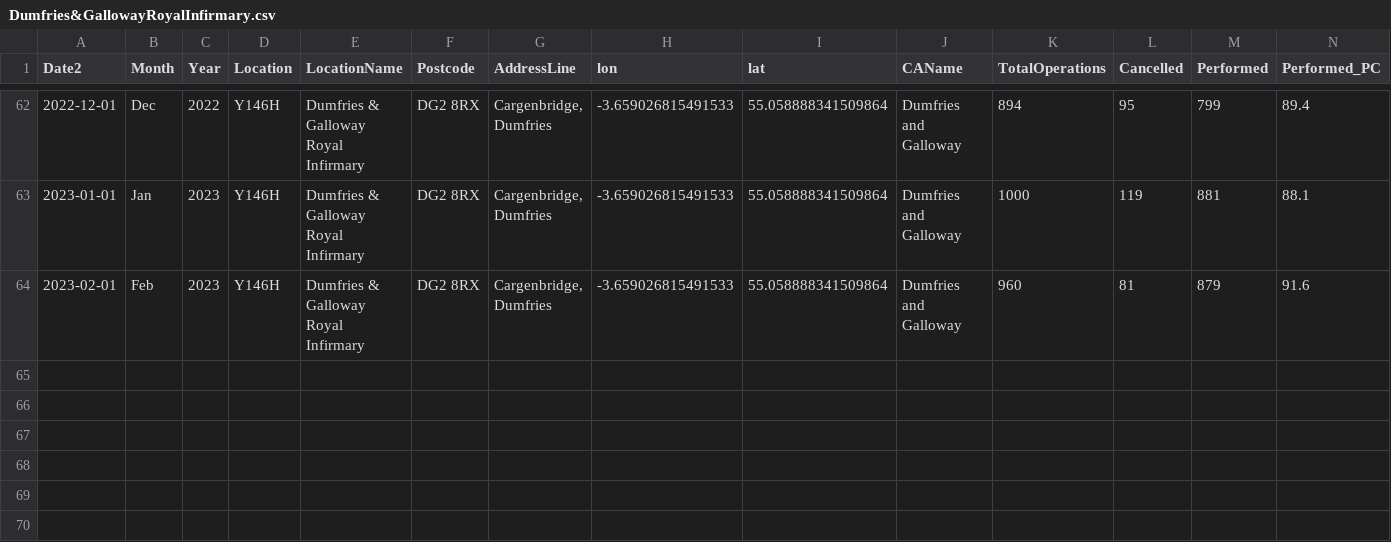
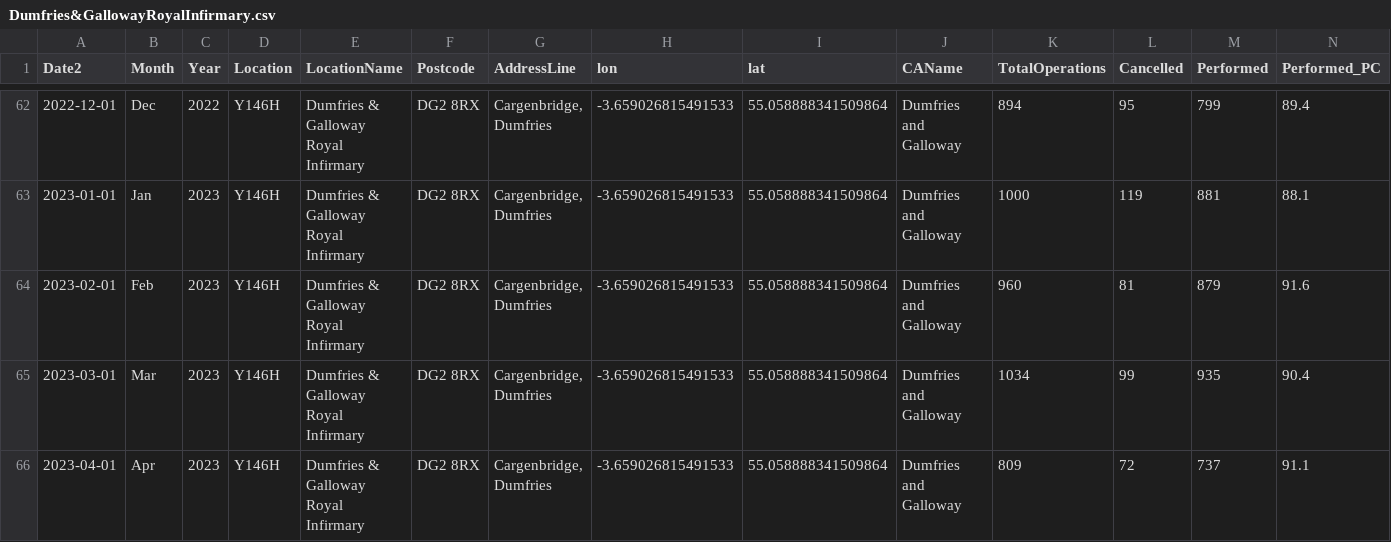
Before and after one commit to DCTdatateam/Hospitals-Tracker_NHS-Scotland, a CSV file: data/cancelled-operations/hospitals/Dumfries&GallowayRoyalInfirmary.csv, drawn as a sheet; only a part is shown, gaps mark what is left out; rows hold the shown columns only; the diff names each change by its address in the sheet, - before the commit and + after, or states it on an @@ line.

```diff
--- a/data/cancelled-operations/hospitals/Dumfries&GallowayRoyalInfirmary.csv
+++ b/data/cancelled-operations/hospitals/Dumfries&GallowayRoyalInfirmary.csv
+row 65: 2023-03-01 | Mar | 2023 | Y146H | Dumfries & Galloway Royal Infirmary | DG2 8RX | Cargenbridge, Dumfries | -3.659026815491533 | 55.058888341509864 | Dumfries and Galloway | 1034 | 99 | 935 | 90.4
+row 66: 2023-04-01 | Apr | 2023 | Y146H | Dumfries & Galloway Royal Infirmary | DG2 8RX | Cargenbridge, Dumfries | -3.659026815491533 | 55.058888341509864 | Dumfries and Galloway | 809 | 72 | 737 | 91.1
```
Also changed, not shown: data/cancelled-operations/hospitals/UniversityHospitalCrosshouse.csv, data/cancelled-operations/map_base.csv, 42 other files.
